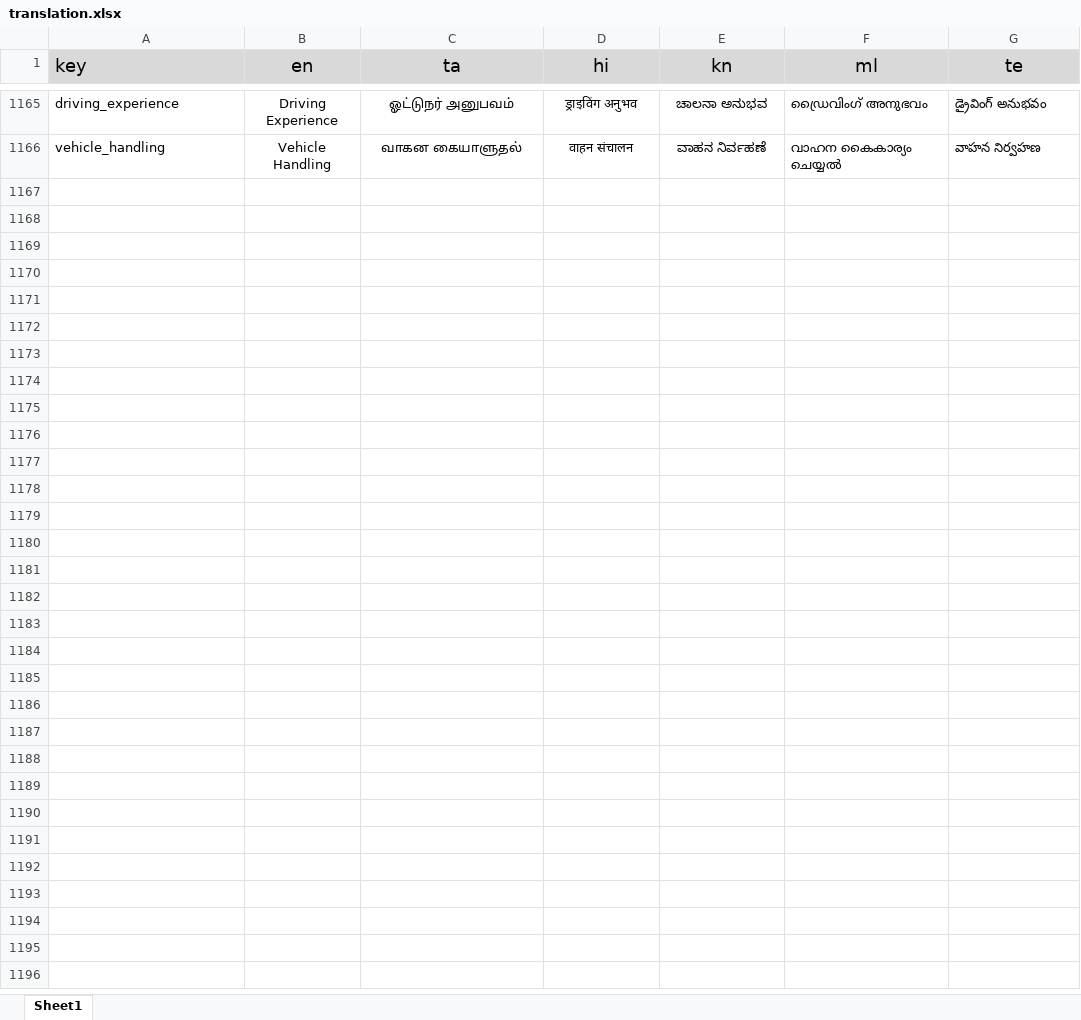
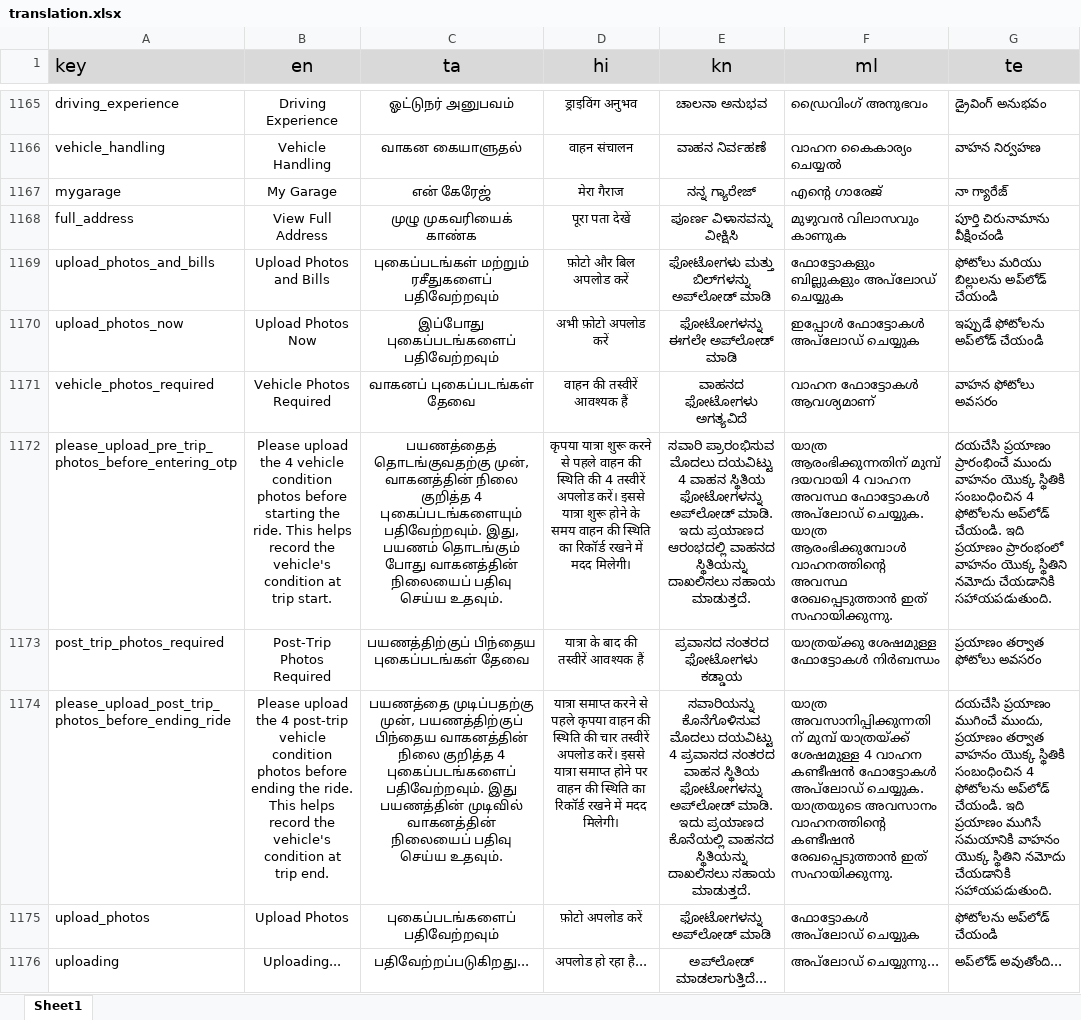
Before and after one commit to Sivaaiyammal/rider_app, an Excel workbook: PublicCustomerApp/src/python/translation.xlsx, sheet Sheet1, drawn as a sheet; only a part is shown, gaps mark what is left out; values as stored, in another font and other column widths than the file's, no borders; charts and pictures not drawn; the diff covers the shown part only; the diff names each change by its address in the sheet, - before the commit and + after, or states it on an @@ line.

Commit message:
ADD:translation strings

```diff
--- a/PublicCustomerApp/src/python/translation.xlsx (sheet Sheet1)
+++ b/PublicCustomerApp/src/python/translation.xlsx (sheet Sheet1)
+row 1167: mygarage | My Garage | என் கேரேஜ் | मेरा गैराज | ನನ್ನ ಗ್ಯಾರೇಜ್ | എന്റെ ഗാരേജ് | నా గ్యారేజ్
+row 1168: full_address | View Full Address | முழு முகவரியைக் காண்க | पूरा पता देखें | ಪೂರ್ಣ ವಿಳಾಸವನ್ನು ವೀಕ್ಷಿಸಿ | മുഴുവൻ വിലാസവും കാണുക | పూర్తి చిరునామాను వీక్షించండి
+row 1169: upload_photos_and_bills | Upload Photos and Bills | புகைப்படங்கள் மற்றும் ரசீதுகளைப் பதிவேற்றவும் | फ़ोटो और बिल अपलोड करें | ಫೋಟೋಗಳು ಮತ್ತು ಬಿಲ್‌ಗಳನ್ನು ಅಪ್‌ಲೋಡ್ ಮಾಡಿ | ഫോട്ടോകളും ബില്ലുകളും അപ്‌ലോഡ് ചെയ്യുക | ఫోటోలు మరియు బిల్లులను అప్‌లోడ్ చేయండి
+row 1170: upload_photos_now | Upload Photos Now | இப்போது புகைப்படங்களைப் பதிவேற்றவும் | अभी फ़ोटो अपलोड करें | ಫೋಟೋಗಳನ್ನು ಈಗಲೇ ಅಪ್‌ಲೋಡ್ ಮಾಡಿ | ഇപ്പോൾ ഫോട്ടോകൾ അപ്‌ലോഡ് ചെയ്യുക | ఇప్పుడే ఫోటోలను అప్‌లోడ్ చేయండి
+row 1171: vehicle_photos_required | Vehicle Photos Required | வாகனப் புகைப்படங்கள் தேவை | वाहन की तस्वीरें आवश्यक हैं | ವಾಹನದ ಫೋಟೋಗಳು ಅಗತ್ಯವಿದೆ | വാഹന ഫോട്ടോകൾ ആവശ്യമാണ് | వాహన ఫోటోలు అవసరం
+row 1172: please_upload_pre_trip_photos_before_entering_otp | Please upload the 4 vehicle condition photos before starting the ride. This helps record the vehicle's condition at trip start. | பயணத்தைத் தொடங்குவதற்கு முன், வாகனத்தின் நிலை குறித்த 4 புகைப்படங்களையும் பதிவேற்றவும். இது, பயணம் தொடங்கும் போது வாகனத்தின் நிலையைப் பதிவு செய்ய உதவும். | कृपया यात्रा शुरू करने से पहले वाहन की स्थिति की 4 तस्वीरें अपलोड करें। इससे यात्रा शुरू होने के समय वाहन की स्थिति का रिकॉर्ड रखने में मदद मिलेगी। | ಸವಾರಿ ಪ್ರಾರಂಭಿಸುವ ಮೊದಲು ದಯವಿಟ್ಟು 4 ವಾಹನ ಸ್ಥಿತಿಯ ಫೋಟೋಗಳನ್ನು ಅಪ್‌ಲೋಡ್ ಮಾಡಿ. ಇದು ಪ್ರಯಾಣದ ಆರಂಭದಲ್ಲಿ ವಾಹನದ ಸ್ಥಿತಿಯನ್ನು ದಾಖಲಿಸಲು ಸಹಾಯ ಮಾಡುತ್ತದೆ. | യാത്ര ആരംഭിക്കുന്നതിന് മുമ്പ് ദയവായി 4 വാഹന അവസ്ഥ ഫോട്ടോകൾ അപ്‌ലോഡ് ചെയ്യുക. യാത്ര ആരംഭിക്കുമ്പോൾ വാഹനത്തിന്റെ അവസ്ഥ രേഖപ്പെടുത്താൻ ഇത് സഹായിക്കുന്നു. | దయచేసి ప్రయాణం ప్రారంభించే ముందు వాహనం యొక్క స్థితికి సంబంధించిన 4 ఫోటోలను అప్‌లోడ్ చేయండి. ఇది ప్రయాణం ప్రారంభంలో వాహనం యొక్క స్థితిని నమోదు చేయడానికి సహాయపడుతుంది.
+row 1173: post_trip_photos_required | Post-Trip Photos Required | பயணத்திற்குப் பிந்தைய புகைப்படங்கள் தேவை | यात्रा के बाद की तस्वीरें आवश्यक हैं | ಪ್ರವಾಸದ ನಂತರದ ಫೋಟೋಗಳು ಕಡ್ಡಾಯ | യാത്രയ്ക്കു ശേഷമുള്ള ഫോട്ടോകൾ നിർബന്ധം | ప్రయాణం తర్వాత ఫోటోలు అవసరం
+row 1174: please_upload_post_trip_photos_before_ending_ride | Please upload the 4 post-trip vehicle condition photos before ending the ride. This helps record the vehicle's condition at trip end. | பயணத்தை முடிப்பதற்கு முன், பயணத்திற்குப் பிந்தைய வாகனத்தின் நிலை குறித்த 4 புகைப்படங்களைப் பதிவேற்றவும். இது பயணத்தின் முடிவில் வாகனத்தின் நிலையைப் பதிவு செய்ய உதவும். | यात्रा समाप्त करने से पहले कृपया वाहन की स्थिति की चार तस्वीरें अपलोड करें। इससे यात्रा समाप्त होने पर वाहन की स्थिति का रिकॉर्ड रखने में मदद मिलेगी। | ಸವಾರಿಯನ್ನು ಕೊನೆಗೊಳಿಸುವ ಮೊದಲು ದಯವಿಟ್ಟು 4 ಪ್ರವಾಸದ ನಂತರದ ವಾಹನ ಸ್ಥಿತಿಯ ಫೋಟೋಗಳನ್ನು ಅಪ್‌ಲೋಡ್ ಮಾಡಿ. ಇದು ಪ್ರಯಾಣದ ಕೊನೆಯಲ್ಲಿ ವಾಹನದ ಸ್ಥಿತಿಯನ್ನು ದಾಖಲಿಸಲು ಸಹಾಯ ಮಾಡುತ್ತದೆ. | യാത്ര അവസാനിപ്പിക്കുന്നതിന് മുമ്പ് യാത്രയ്ക്ക് ശേഷമുള്ള 4 വാഹന കണ്ടീഷൻ ഫോട്ടോകൾ അപ്‌ലോഡ് ചെയ്യുക. യാത്രയുടെ അവസാനം വാഹനത്തിന്റെ കണ്ടീഷൻ രേഖപ്പെടുത്താൻ ഇത് സഹായിക്കുന്നു. | దయచేసి ప్రయాణం ముగించే ముందు, ప్రయాణం తర్వాత వాహనం యొక్క స్థితికి సంబంధించిన 4 ఫోటోలను అప్‌లోడ్ చేయండి. ఇది ప్రయాణం ముగిసే సమయానికి వాహనం యొక్క స్థితిని నమోదు చేయడానికి సహాయపడుతుంది.
+row 1175: upload_photos | Upload Photos | புகைப்படங்களைப் பதிவேற்றவும் | फ़ोटो अपलोड करें | ಫೋಟೋಗಳನ್ನು ಅಪ್‌ಲೋಡ್ ಮಾಡಿ | ഫോട്ടോകൾ അപ്‌ലോഡ് ചെയ്യുക | ఫోటోలను అప్‌లోడ్ చేయండి
+row 1176: uploading | Uploading... | பதிவேற்றப்படுகிறது... | अपलोड हो रहा है... | ಅಪ್‌ಲೋಡ್ ಮಾಡಲಾಗುತ್ತಿದೆ... | അപ്‌ലോഡ് ചെയ്യുന്നു... | అప్‌లోడ్ అవుతోంది...
```
Also changed, not shown: 35 added rows and 49 edited cells elsewhere in this sheet, 13 other files.
